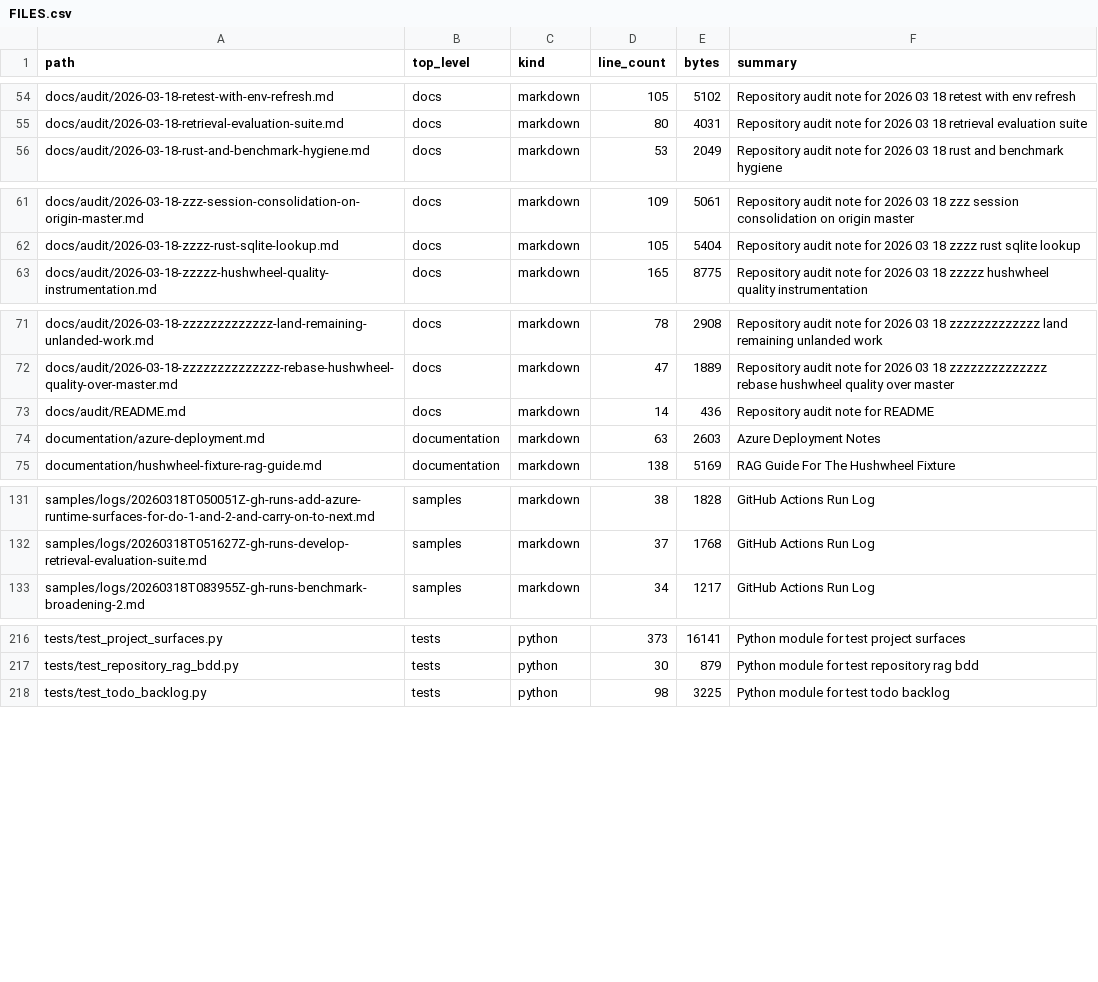
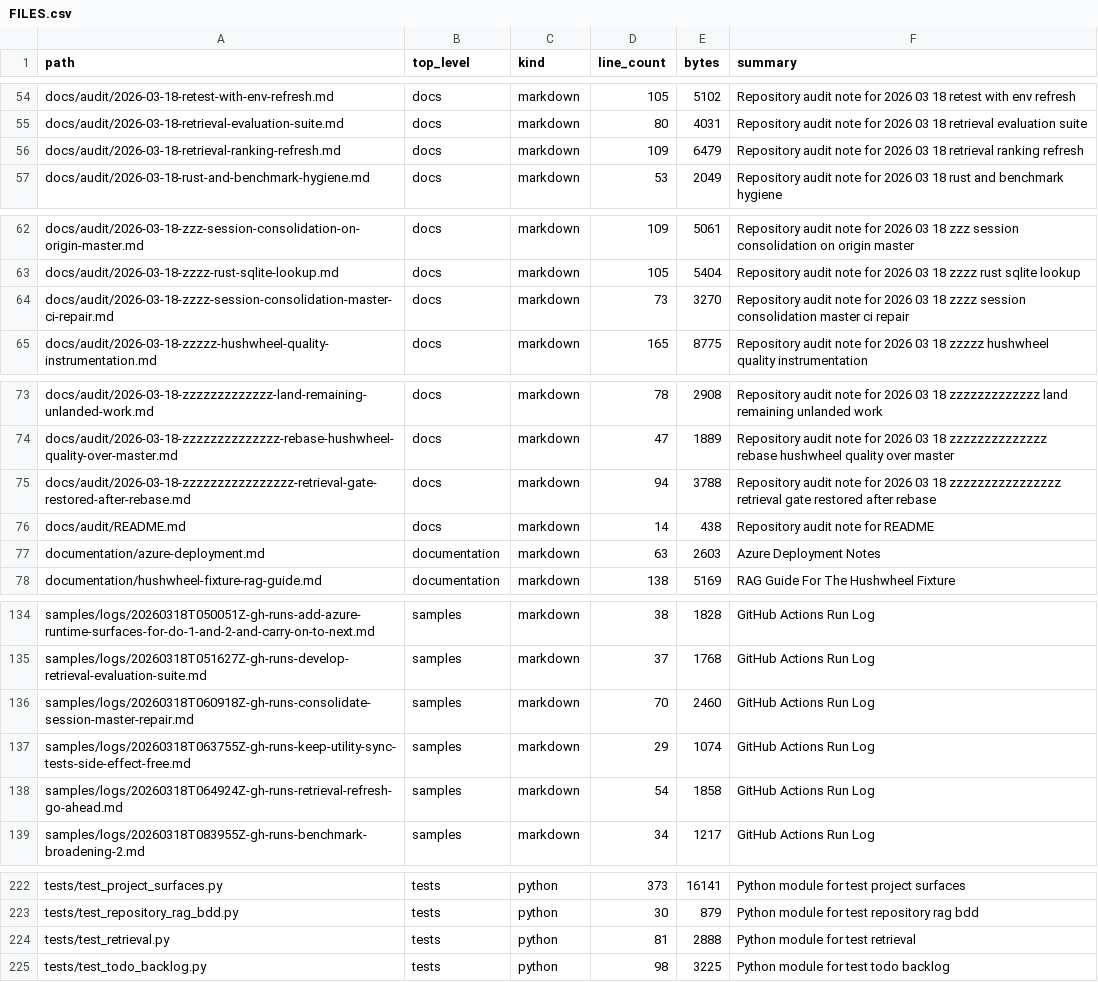
Before and after one commit to realagiorganization/dspy_rag_in_repo_docs_and_impl1, a CSV file: FILES.csv, drawn as a sheet; only a part is shown, gaps mark what is left out; the diff covers the shown part only.

Commit message:
Restore retrieval gate after rebase for "yeah carry on commit and push rebase all changes over master then"

```diff
--- a/FILES.csv
+++ b/FILES.csv
@@ -55,2 +55,3 @@ docs/audit/2026-03-18-retest-with-env-refresh.md,docs,markdown,105,5102,Reposito
 docs/audit/2026-03-18-retrieval-evaluation-suite.md,docs,markdown,80,4031,Repository audit note for 2026 03 18 retrieval evaluation suite
+docs/audit/2026-03-18-retrieval-ranking-refresh.md,docs,markdown,109,6479,Repository audit note for 2026 03 18 retrieval ranking refresh
 docs/audit/2026-03-18-rust-and-benchmark-hygiene.md,docs,markdown,53,2049,Repository audit note for 2026 03 18 rust and benchmark hygiene
@@ -62,2 +63,3 @@ docs/audit/2026-03-18-zzz-session-consolidation-on-origin-master.md,docs,markdow
 docs/audit/2026-03-18-zzzz-rust-sqlite-lookup.md,docs,markdown,105,5404,Repository audit note for 2026 03 18 zzzz rust sqlite lookup
+docs/audit/2026-03-18-zzzz-session-consolidation-master-ci-repair.md,docs,markdown,73,3270,Repository audit note for 2026 03 18 zzzz session consolidation master ci repair
 docs/audit/2026-03-18-zzzzz-hushwheel-quality-instrumentation.md,docs,markdown,165,8775,Repository audit note for 2026 03 18 zzzzz hushwheel quality instrumentation
@@ -72,3 +74,4 @@ docs/audit/2026-03-18-zzzzzzzzzzzzz-land-remaining-unlanded-work.md,docs,markdow
 docs/audit/2026-03-18-zzzzzzzzzzzzzz-rebase-hushwheel-quality-over-master.md,docs,markdown,47,1889,Repository audit note for 2026 03 18 zzzzzzzzzzzzzz rebase hushwheel quality over master
-docs/audit/README.md,docs,markdown,14,436,Repository audit note for README
+docs/audit/2026-03-18-zzzzzzzzzzzzzzzz-retrieval-gate-restored-after-rebase.md,docs,markdown,94,3788,Repository audit note for 2026 03 18 zzzzzzzzzzzzzzzz retrieval gate restored after rebase
+docs/audit/README.md,docs,markdown,14,438,Repository audit note for README
 documentation/azure-deployment.md,documentation,markdown,63,2603,Azure Deployment Notes
@@ -132,2 +135,5 @@ samples/logs/20260318T050051Z-gh-runs-add-azure-runtime-surfaces-for-do-1-and-2-
 samples/logs/20260318T051627Z-gh-runs-develop-retrieval-evaluation-suite.md,samples,markdown,37,1768,GitHub Actions Run Log
+samples/logs/20260318T060918Z-gh-runs-consolidate-session-master-repair.md,samples,markdown,70,2460,GitHub Actions Run Log
+samples/logs/20260318T063755Z-gh-runs-keep-utility-sync-tests-side-effect-free.md,samples,markdown,29,1074,GitHub Actions Run Log
+samples/logs/20260318T064924Z-gh-runs-retrieval-refresh-go-ahead.md,samples,markdown,54,1858,GitHub Actions Run Log
 samples/logs/20260318T083955Z-gh-runs-benchmark-broadening-2.md,samples,markdown,34,1217,GitHub Actions Run Log
@@ -217,2 +223,3 @@ tests/test_project_surfaces.py,tests,python,373,16141,Python module for test pro
 tests/test_repository_rag_bdd.py,tests,python,30,879,Python module for test repository rag bdd
+tests/test_retrieval.py,tests,python,81,2888,Python module for test retrieval
 tests/test_todo_backlog.py,tests,python,98,3225,Python module for test todo backlog
```
Also changed, not shown: 9 edited cells elsewhere in this file, 14 other files.
